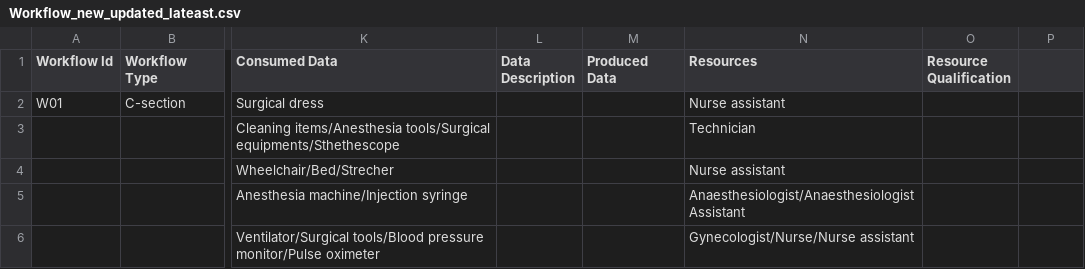
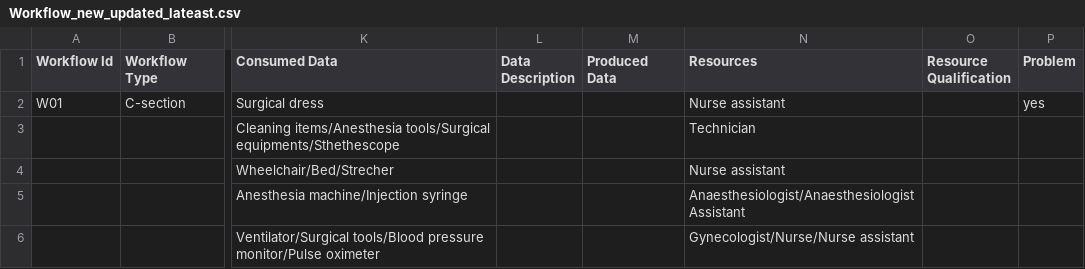
Before and after one commit to XRECoding/FlexiTeamInterface, a CSV file: public/Workflow_new_updated_lateast.csv, drawn as a sheet; only a part is shown, gaps mark what is left out; the diff names each change by its address in the sheet, - before the commit and + after, or states it on an @@ line.

```diff
--- a/public/Workflow_new_updated_lateast.csv
+++ b/public/Workflow_new_updated_lateast.csv
-P1: (empty)
+P1: Problem
-P2 (Problem): (empty)
+P2 (Problem): yes
```
Also changed, not shown: 5 other files.
